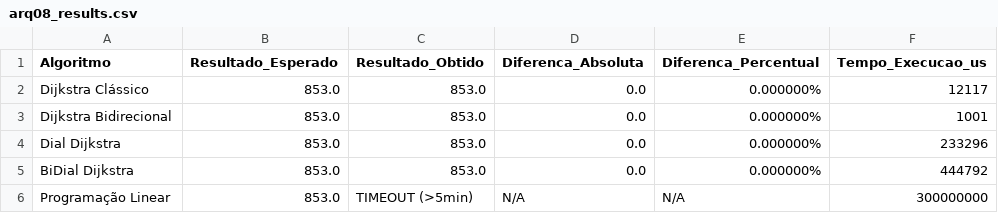
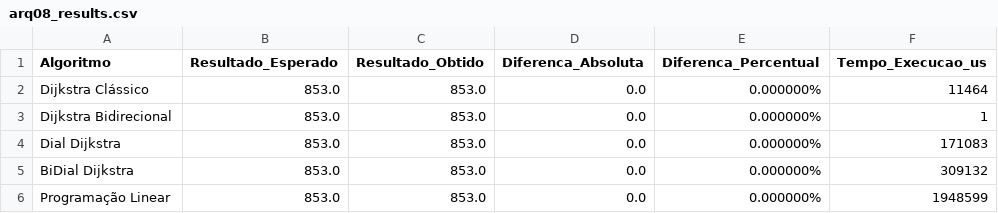
Before and after one commit to Giovanipt2/mc558_2s2025_ra215041, a CSV file: results/arq08/arq08_results.csv, drawn as a sheet.

```diff
--- a/results/arq08/arq08_results.csv
+++ b/results/arq08/arq08_results.csv
@@ -1,6 +1,6 @@
 Algoritmo,Resultado_Esperado,Resultado_Obtido,Diferenca_Absoluta,Diferenca_Percentual,Tempo_Execucao_us
-Dijkstra Clássico,853.0,853.0,0.0,0.000000%,12117
-Dijkstra Bidirecional,853.0,853.0,0.0,0.000000%,1001
-Dial Dijkstra,853.0,853.0,0.0,0.000000%,233296
-BiDial Dijkstra,853.0,853.0,0.0,0.000000%,444792
-Programação Linear,853.0,TIMEOUT (>5min),N/A,N/A,300000000
+Dijkstra Clássico,853.0,853.0,0.0,0.000000%,11464
+Dijkstra Bidirecional,853.0,853.0,0.0,0.000000%,1
+Dial Dijkstra,853.0,853.0,0.0,0.000000%,171083
+BiDial Dijkstra,853.0,853.0,0.0,0.000000%,309132
+Programação Linear,853.0,853.0,0.0,0.000000%,1948599
```
Also changed, not shown: results/arq03/arq03_results.csv, results/arq05/arq05_results.csv, 12 other files.
